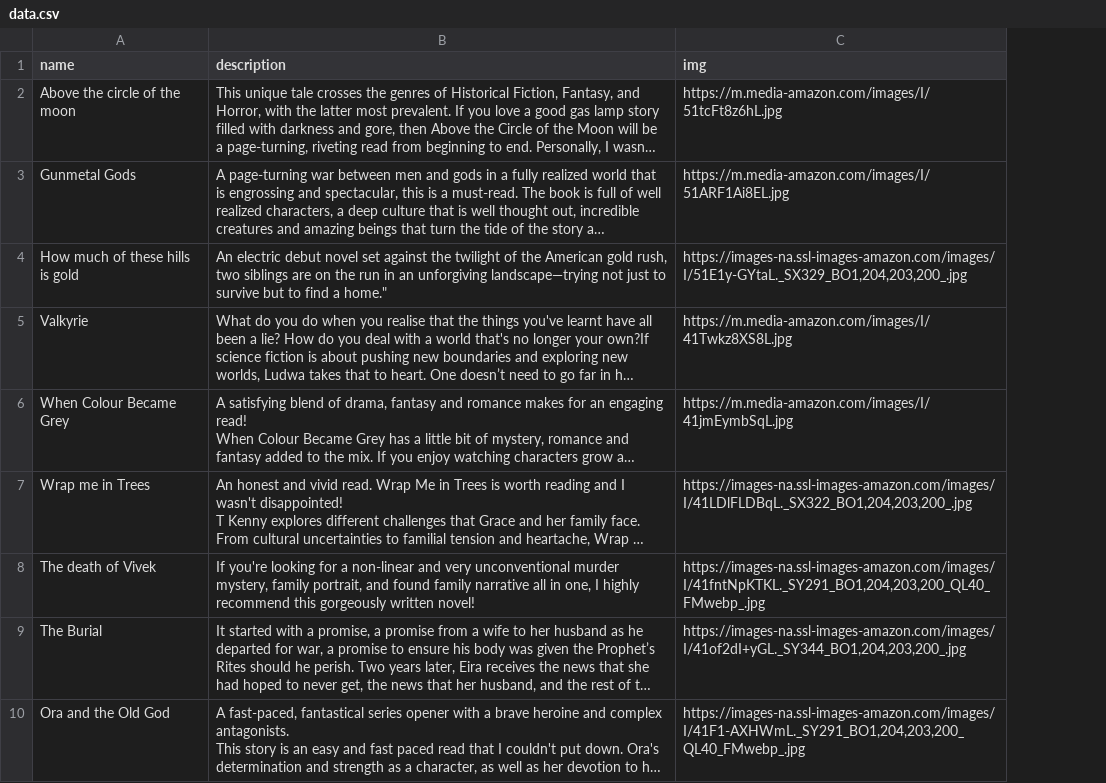
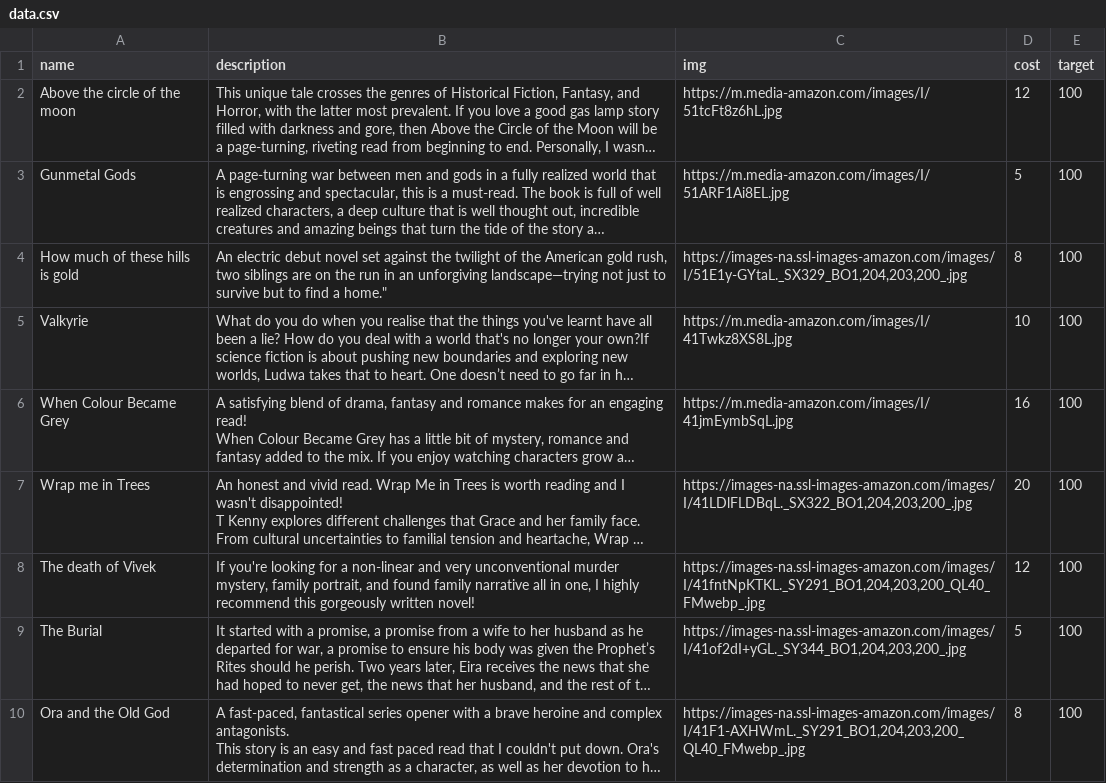
Before and after one commit to adityagohad/hamlit-book, a CSV file: data.csv, drawn as a sheet; only a part is shown; long unchanged cells end in …; the diff names each change by its address in the sheet, - before the commit and + after, or states it on an @@ line.

Commit message:
new db values

```diff
--- a/data.csv
+++ b/data.csv
+column D (cost), rows 2-10: 12 | 5 | 8 | 10 | 16 | 20 | 12 | 5 | 8
+column E (target), rows 2-10: all 100
```
Also changed, not shown: 4 other files.
